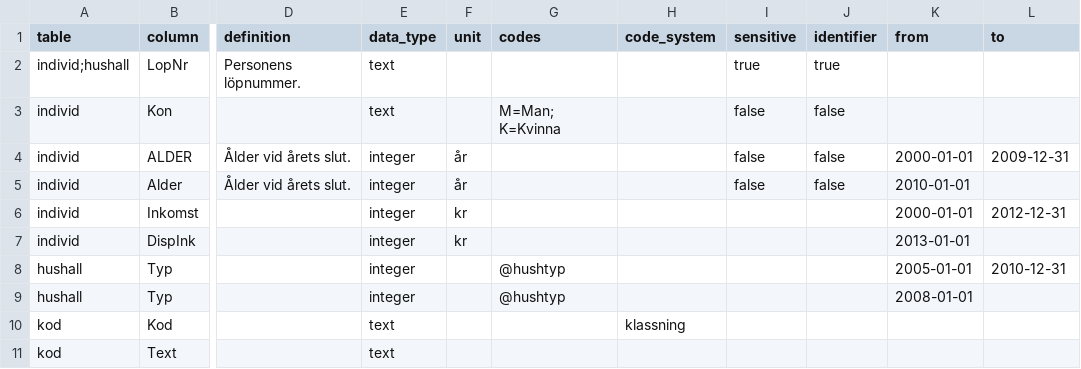
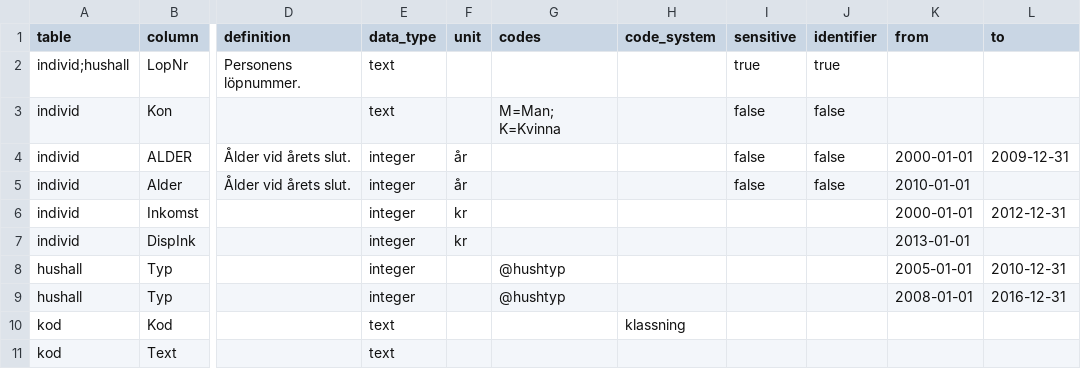
Before and after one commit to adamaltmejd/registry-research-toolkit, a CSV file: crates/reg-build/fixture/inputs/demo/hush.csv, drawn as a sheet; only a part is shown, gaps mark what is left out; the diff names each change by its address in the sheet, - before the commit and + after, or states it on an @@ line.

```diff
--- a/crates/reg-build/fixture/inputs/demo/hush.csv
+++ b/crates/reg-build/fixture/inputs/demo/hush.csv
-L9 (to): (empty)
+L9 (to): 2016-12-31
```
Also changed, not shown: 9 other files.
